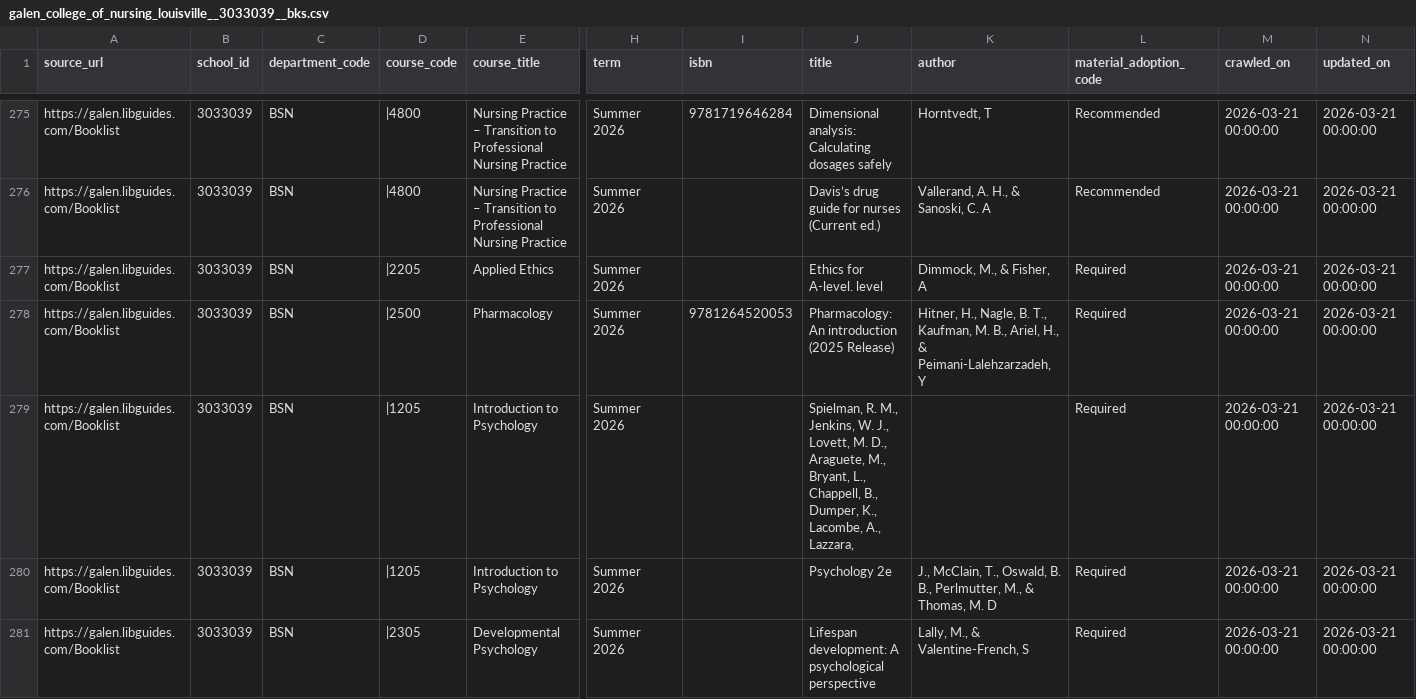
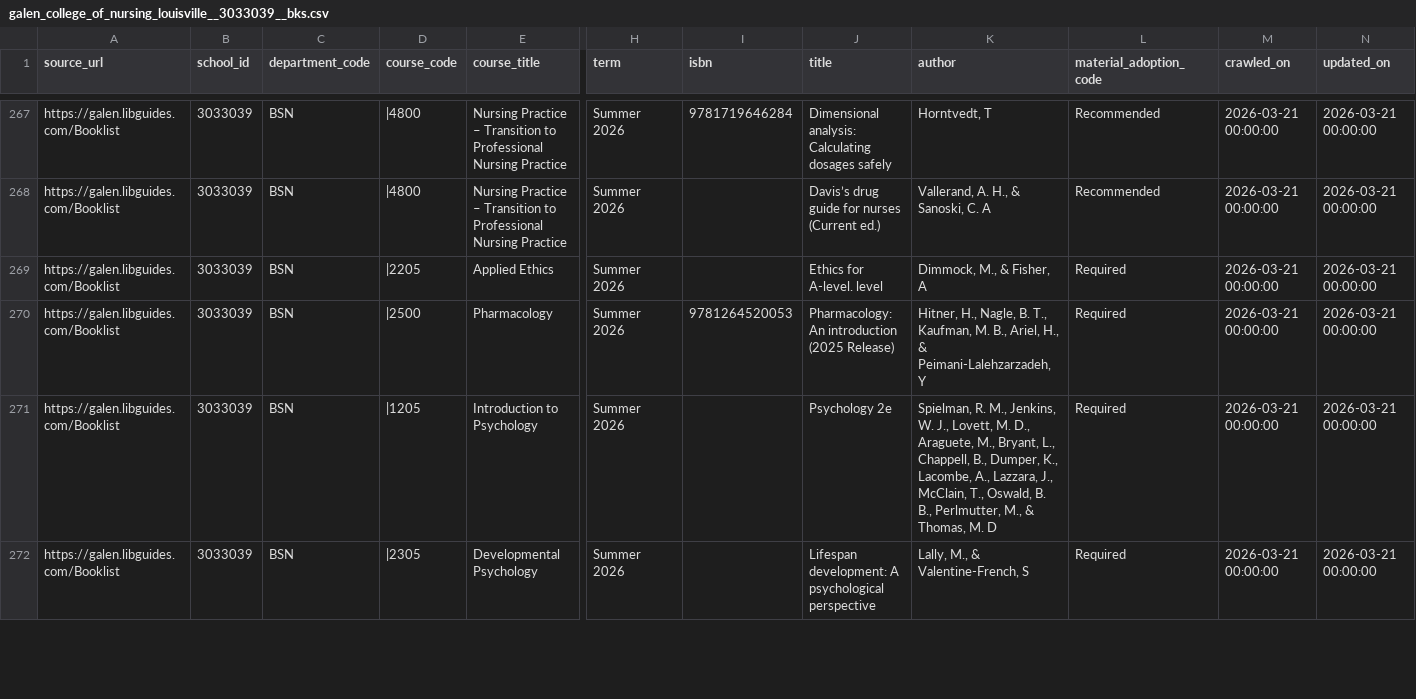
Before and after one commit to AKA555RANJ/Akash_streamlit, a CSV file: data/galen_college_of_nursing_louisville__3033039__bks/galen_college_of_nursing_louisville__3033039__bks.csv, drawn as a sheet; only a part is shown, gaps mark what is left out; removed rows and columns are numbered as before the commit, all else as after; rows hold the shown columns only; the diff covers the shown part only; the diff names each change by its address in the sheet, - before the commit and + after, or states it on an @@ line.

Commit message:
Fix Galen parser: correct multi-line author splitting and comma-before-year pattern
- Fix multi-line author lists being split into separate entries (e.g. Betts
  with 10+ authors wrapping across lines was producing author="P")
- Only start new entry when current entry is already complete (has year)
- Handle comma before year in citations (e.g. "Christoph, L. R., (2021)")
- Louisville: 413 rows, San Antonio: 489 rows
- All 14 columns validated: 0 bad ISBNs, 0 short authors, correct adoption codes

```diff
--- a/data/galen_college_of_nursing_louisville__3033039__bks/galen_college_of_nursing_louisville__3033039__bks.csv
+++ b/data/galen_college_of_nursing_louisville__3033039__bks/galen_college_of_nursing_louisville__3033039__bks.csv
-row 279: https://galen.libguides.com/Booklist | 3033039 | BSN | |1205 | Introduction to Psychology | Summer 2026 |  | Spielman, R. M., Jenkins, W. J., Lovett, M. D., Araguete, M., Bryant, L., Chappell, B., Dumper, K., Lacombe, A., Lazzara, |  | Required | 2026-03-21 00:00:00 | 2026-03-21 00:00:00
-K271 (author): J., McClain,…
+K271 (author): Spielman, R. M., Jenkins, W. J., Lovett, M. D., Araguete, M., Bryant, L., Chappell, B., Dumper, K., Lacombe, A., Lazzara, J., McClain,…
```
Also changed, not shown: 11 removed rows and 13 edited cells elsewhere in this file, data/galen_college_of_nursing_san_antonio__3094181__bks/galen_college_of_nursing_san_antonio__3094181__bks.csv, 2 other files.
